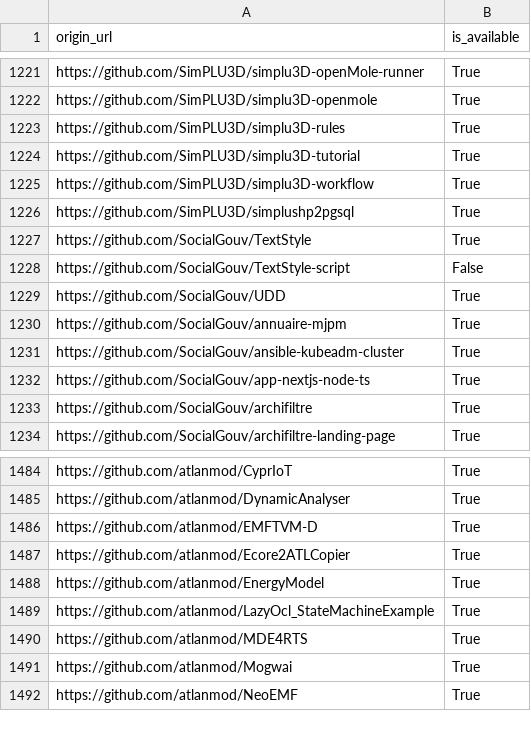
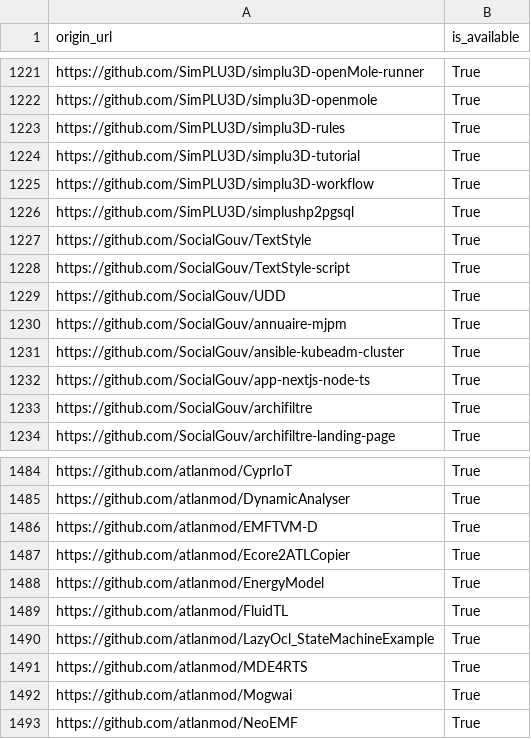
Before and after one commit to bzg/data-codes-sources-fr, a CSV file: data/swh_exists.csv, drawn as a sheet; only a part is shown, gaps mark what is left out.

Commit message:
New data at 2020-01-20T19:32:44Z [ci skip]

```diff
--- a/data/swh_exists.csv
+++ b/data/swh_exists.csv
@@ -1227,3 +1227,3 @@ https://github.com/SimPLU3D/simplushp2pgsql,True
 https://github.com/SocialGouv/TextStyle,True
-https://github.com/SocialGouv/TextStyle-script,False
+https://github.com/SocialGouv/TextStyle-script,True
 https://github.com/SocialGouv/UDD,True
@@ -1488,2 +1488,3 @@ https://github.com/atlanmod/Ecore2ATLCopier,True
 https://github.com/atlanmod/EnergyModel,True
+https://github.com/atlanmod/FluidTL,True
 https://github.com/atlanmod/LazyOcl_StateMachineExample,True
```
Also changed, not shown: data/organisations/csv/all.csv, 4 other files.
